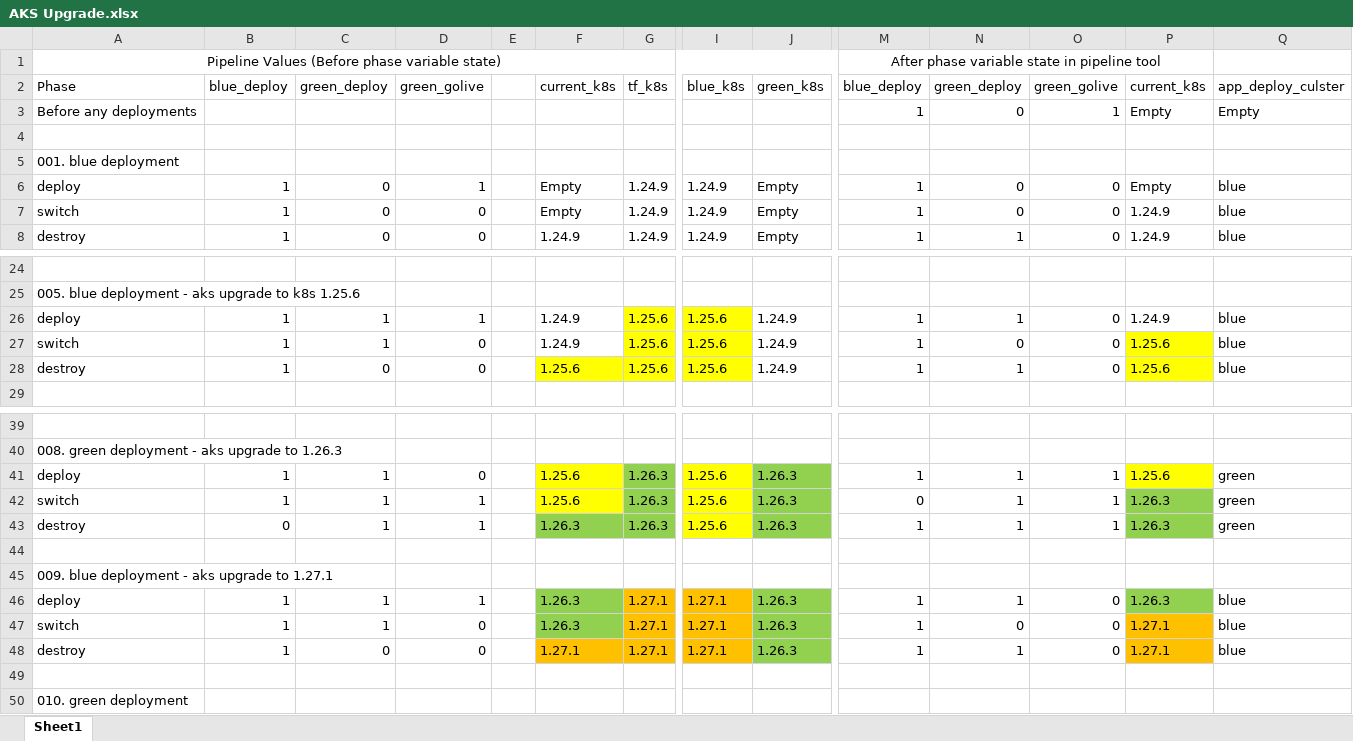
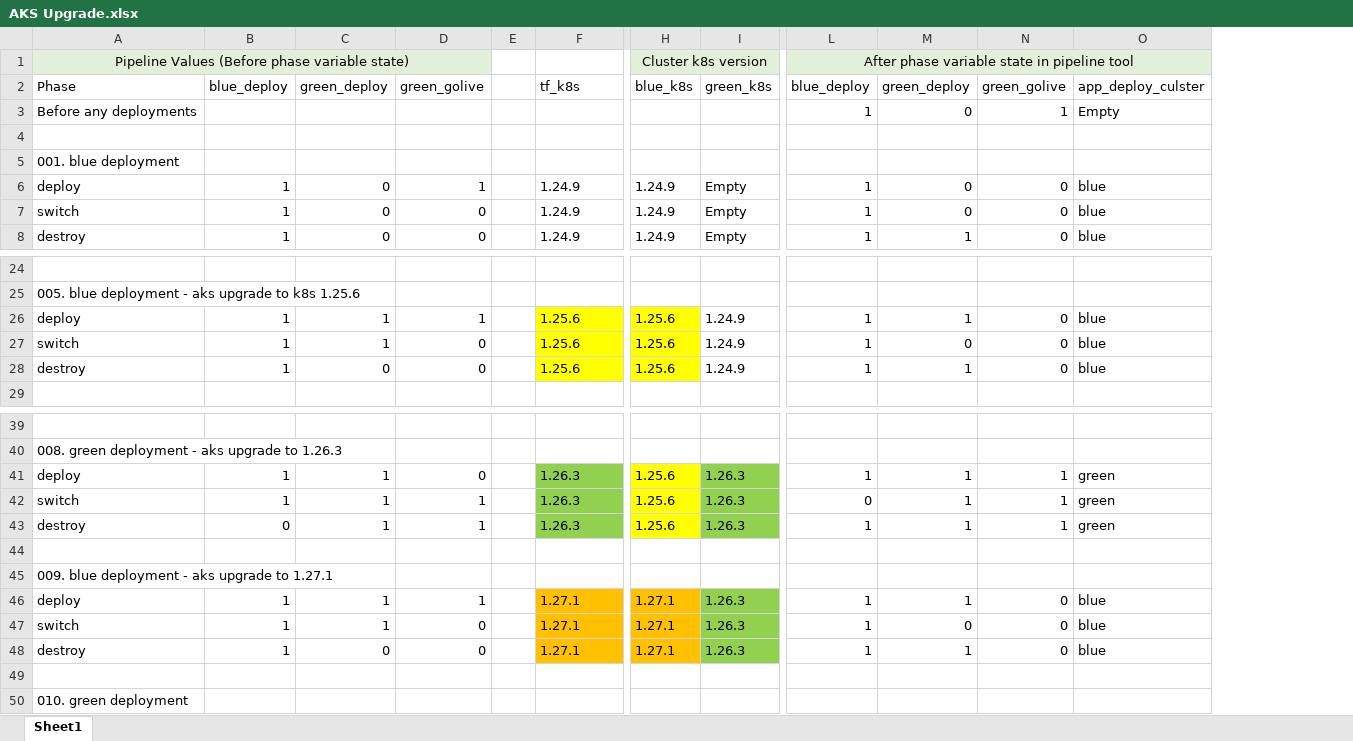
Before and after one commit to chamindac/terraform_samples, an Excel workbook: blue-green/aksrgsample/AKS Upgrade.xlsx, sheet Sheet1, drawn as a sheet; only a part is shown, gaps mark what is left out; values as stored, in another font and other column widths than the file's, no borders; removed rows and columns are numbered as before the commit, all else as after; the diff names each change by its address in the sheet, - before the commit and + after, or states it on an @@ line.

```diff
--- a/blue-green/aksrgsample/AKS Upgrade.xlsx (sheet Sheet1)
+++ b/blue-green/aksrgsample/AKS Upgrade.xlsx (sheet Sheet1)
-column G, rows 2-8: tf_k8s |  |  |  | 1.24.9 | 1.24.9 | 1.24.9; rows 26-28: all 1.25.6; rows 41-48: 1.26.3 | 1.26.3 | 1.26.3 |  |  | 1.27.1 | 1.27.1 | 1.27.1
-column P, rows 2-8: current_k8s | Empty |  |  | Empty | 1.24.9 | 1.24.9; rows 26-28: 1.24.9 | 1.25.6 | 1.25.6; rows 41-48: 1.25.6 | 1.26.3 | 1.26.3 |  |  | 1.26.3 | 1.27.1 | 1.27.1
-A1:D1 fill: none
+A1:D1 fill: #E2F0D9
-A1:J1 merged
+A1:D1 merged
-H1: (empty)
+H1: Cluster k8s version
-H1:I1 fill: none
+H1:I1 fill: #E2F0D9
+H1:I1 merged
-L1:N1 fill: none
+L1:N1 fill: #E2F0D9
-M1:P1 merged
+L1:O1 merged
-O1 fill: none
+O1 fill: #E2F0D9
-F2: current_k8s
+F2: tf_k8s
-F6:F7: Empty
+F6:F7: 1.24.9
-F26:F27: 1.24.9
+F26:F27: 1.25.6
-F26:F27 fill: none
+F26:F27 fill: #FFFF00
-F41:F42: 1.25.6
+F41:F42: 1.26.3
-F41:F42 fill: #FFFF00
+F41:F42 fill: #92D050
-F46:F47: 1.26.3
+F46:F47: 1.27.1
-F46:F47 fill: #92D050
+F46:F47 fill: #FFC000
```
Also changed, not shown: 6 other files.
